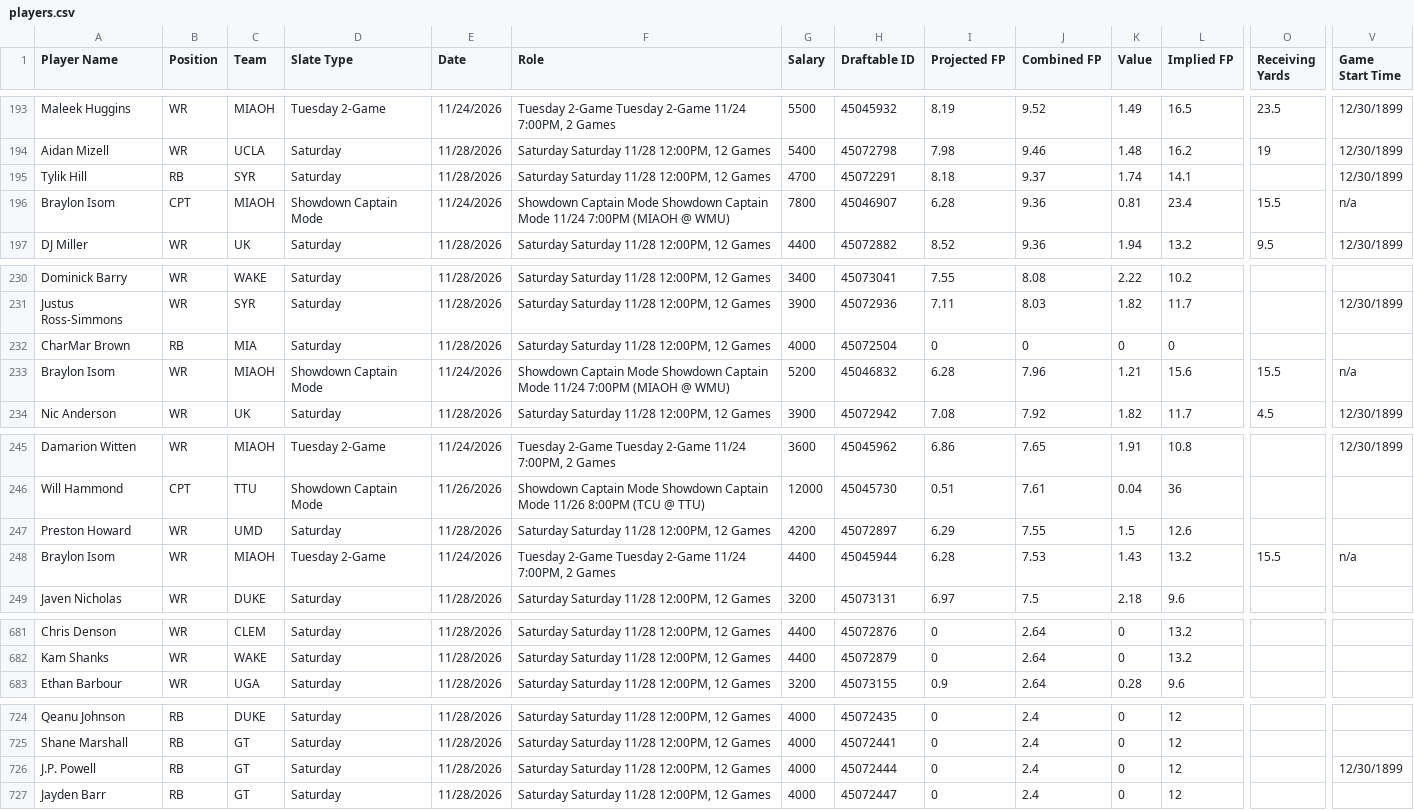
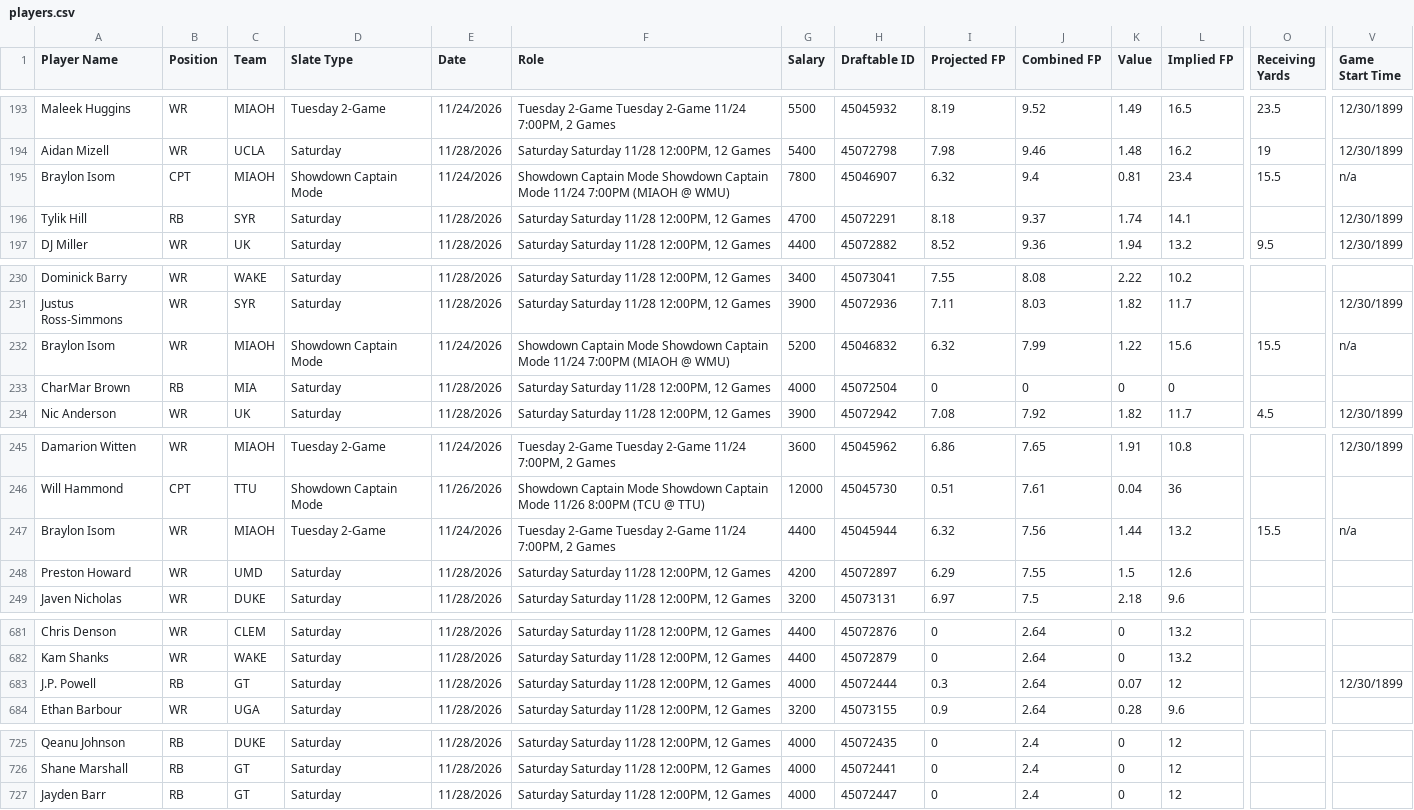
Before and after one commit to 925Sports/cfb-dfs-data, a CSV file: players.csv, drawn as a sheet; only a part is shown, gaps mark what is left out; removed rows and columns are numbered as before the commit, all else as after; rows hold the shown columns only; the diff covers the shown part only; the diff names each change by its address in the sheet, - before the commit and + after, or states it on an @@ line.

```diff
--- a/players.csv
+++ b/players.csv
+row 195: Braylon Isom | CPT | MIAOH | Showdown Captain Mode | 11/24/2026 | Showdown Captain Mode Showdown Captain Mode 11/24 7:00PM (MIAOH @ WMU) | 7800 | 45046907 | 6.32 | 9.4 | 0.81 | 23.4 | 15.5 | n/a
-row 196: Braylon Isom | CPT | MIAOH | Showdown Captain Mode | 11/24/2026 | Showdown Captain Mode Showdown Captain Mode 11/24 7:00PM (MIAOH @ WMU) | 7800 | 45046907 | 6.28 | 9.36 | 0.81 | 23.4 | 15.5 | n/a
+row 232: Braylon Isom | WR | MIAOH | Showdown Captain Mode | 11/24/2026 | Showdown Captain Mode Showdown Captain Mode 11/24 7:00PM (MIAOH @ WMU) | 5200 | 45046832 | 6.32 | 7.99 | 1.22 | 15.6 | 15.5 | n/a
-row 233: Braylon Isom | WR | MIAOH | Showdown Captain Mode | 11/24/2026 | Showdown Captain Mode Showdown Captain Mode 11/24 7:00PM (MIAOH @ WMU) | 5200 | 45046832 | 6.28 | 7.96 | 1.21 | 15.6 | 15.5 | n/a
+row 247: Braylon Isom | WR | MIAOH | Tuesday 2-Game | 11/24/2026 | Tuesday 2-Game Tuesday 2-Game 11/24 7:00PM, 2 Games | 4400 | 45045944 | 6.32 | 7.56 | 1.44 | 13.2 | 15.5 | n/a
-row 248: Braylon Isom | WR | MIAOH | Tuesday 2-Game | 11/24/2026 | Tuesday 2-Game Tuesday 2-Game 11/24 7:00PM, 2 Games | 4400 | 45045944 | 6.28 | 7.53 | 1.43 | 13.2 | 15.5 | n/a
+row 683: J.P. Powell | RB | GT | Saturday | 11/28/2026 | Saturday Saturday 11/28 12:00PM, 12 Games | 4000 | 45072444 | 0.3 | 2.64 | 0.07 | 12 |  | 12/30/1899
-row 726: J.P. Powell | RB | GT | Saturday | 11/28/2026 | Saturday Saturday 11/28 12:00PM, 12 Games | 4000 | 45072444 | 0 | 2.4 | 0 | 12 |  | 12/30/1899
```
Also changed, not shown: 20 edited cells elsewhere in this file, final.csv.
